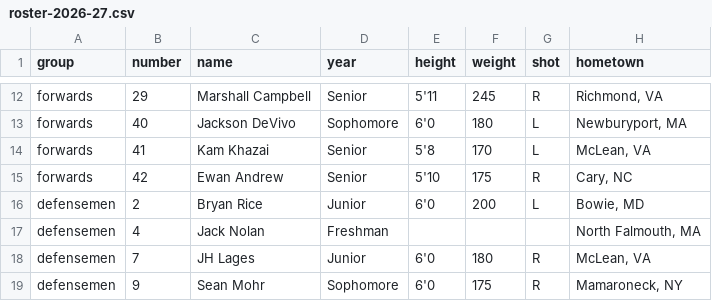
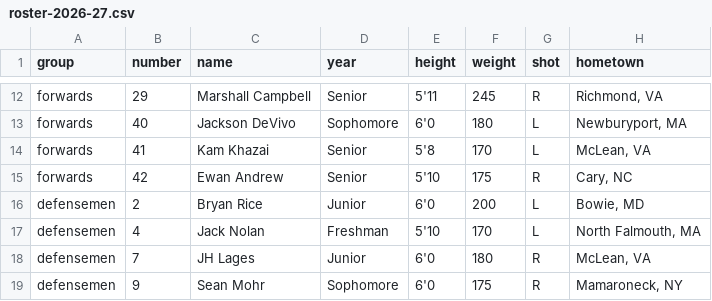
Before and after one commit to kyledbeene/vticehockey, a CSV file: roster-2026-27.csv, drawn as a sheet; only a part is shown, gaps mark what is left out.

```diff
--- a/roster-2026-27.csv
+++ b/roster-2026-27.csv
@@ -16,3 +16,3 @@ forwards,42,Ewan Andrew,Senior,5'10,175,R,"Cary, NC"
 defensemen,2,Bryan Rice,Junior,6'0,200,L,"Bowie, MD"
-defensemen,4,Jack Nolan,Freshman,,,,"North Falmouth, MA"
+defensemen,4,Jack Nolan,Freshman,5'10,170,L,"North Falmouth, MA"
 defensemen,7,JH Lages,Junior,6'0,180,R,"McLean, VA"
```
